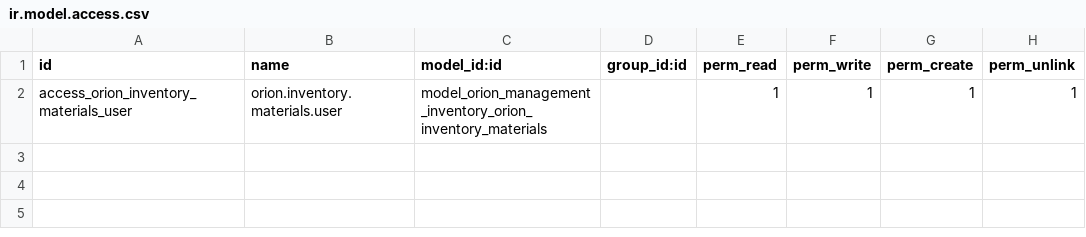
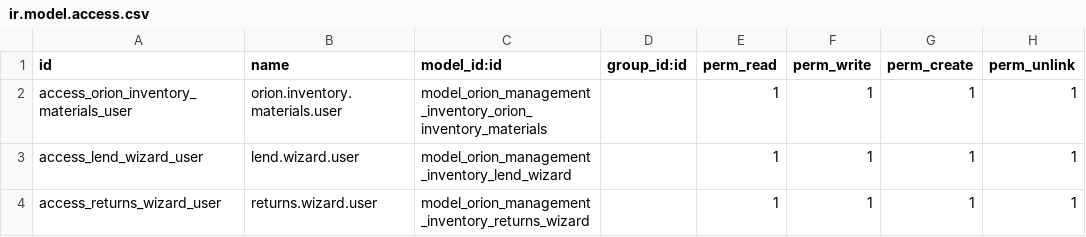
Before and after one commit to mariaasir/orion, a CSV file: orion_management_inventory/security/ir.model.access.csv, drawn as a sheet.

Commit message:
UPD de las vstas, acciones planificadas, wizards de el inventario

```diff
--- a/orion_management_inventory/security/ir.model.access.csv
+++ b/orion_management_inventory/security/ir.model.access.csv
@@ -2 +2,3 @@ id,name,model_id:id,group_id:id,perm_read,perm_write,perm_create,perm_unlink
 access_orion_inventory_materials_user,orion.inventory.materials.user,model_orion_management_inventory_orion_inventory_materials,,1,1,1,1
+access_lend_wizard_user,lend.wizard.user,model_orion_management_inventory_lend_wizard,,1,1,1,1
+access_returns_wizard_user,returns.wizard.user,model_orion_management_inventory_returns_wizard,,1,1,1,1
```
Also changed, not shown: 12 other files.
